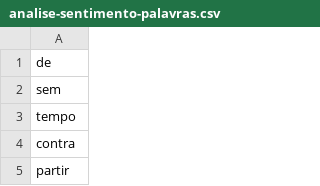
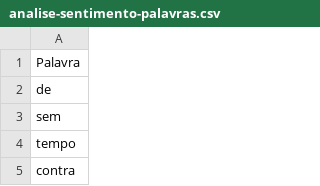
Before and after one commit to matheusnumata/TCC, a CSV file: analise-sentimento-palavras.csv, drawn as a sheet; only a part is shown; the shorter side is filled out with more unchanged rows; the diff names each change by its address in the sheet, - before the commit and + after, or states it on an @@ line.

```diff
--- a/analise-sentimento-palavras.csv
+++ b/analise-sentimento-palavras.csv
+row 1: Palavra
```
Also changed, not shown: 4 other files.
